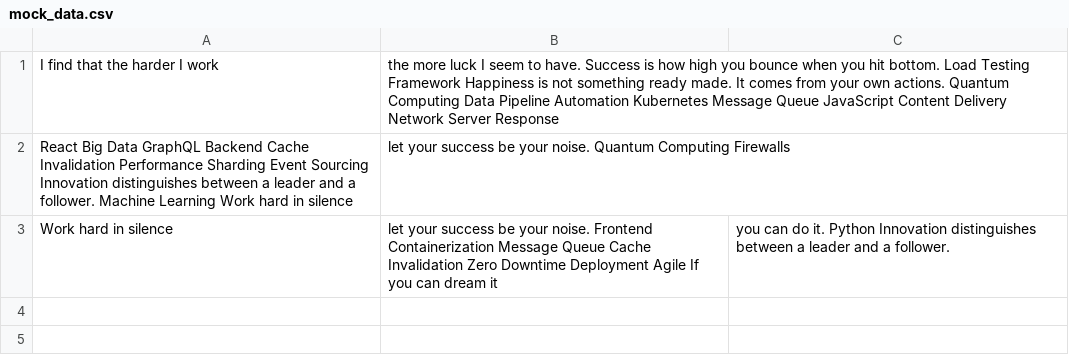
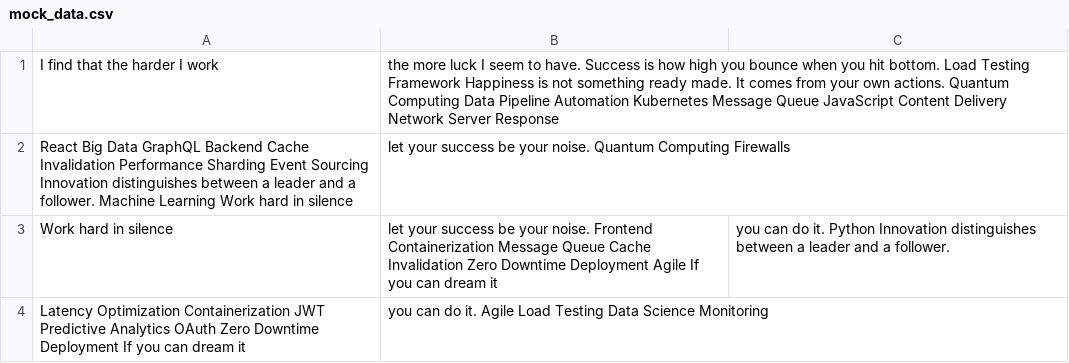
Before and after one commit to jasmine-ornery/a-system-for-managing, a CSV file: backup/mock_data.csv, drawn as a sheet; the diff names each change by its address in the sheet, - before the commit and + after, or states it on an @@ line.

Commit message:
Updated backup

```diff
--- a/backup/mock_data.csv
+++ b/backup/mock_data.csv
+row 4: Latency Optimization Containerization JWT Predictive Analytics OAuth Zero Downtime Deployment If you can dream it | you can do it. Agile Load Testing Data Science Monitoring
```
Also changed, not shown: 3 other files.
